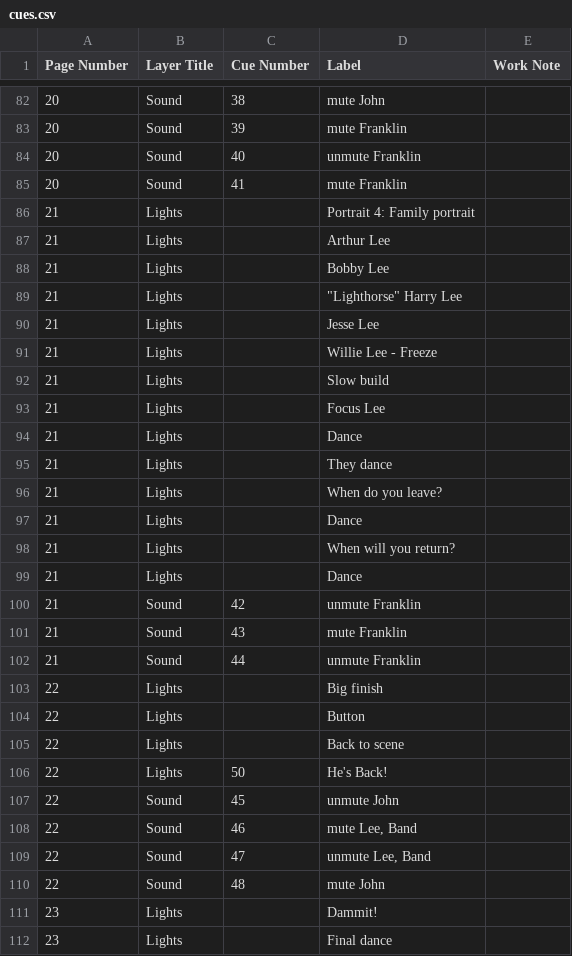
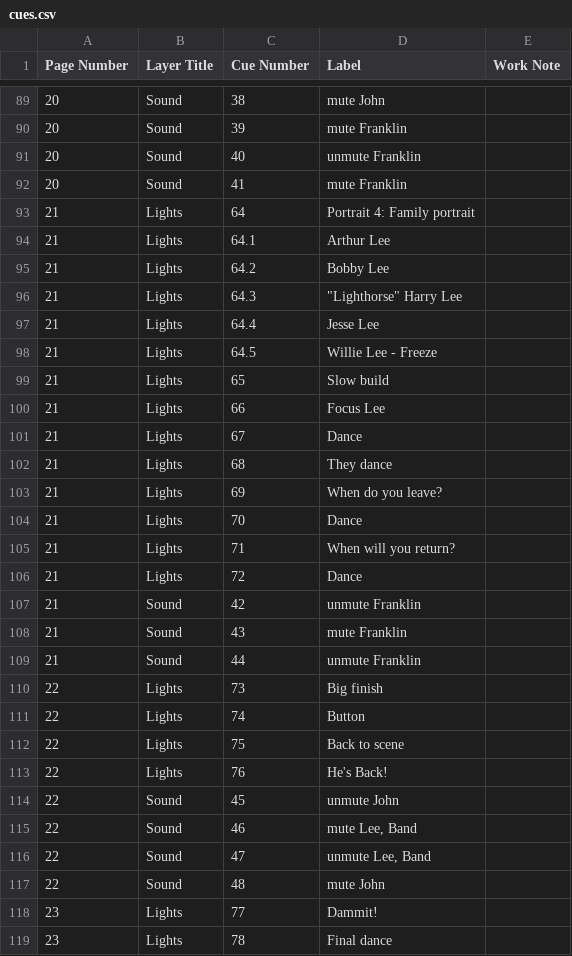
Before and after one commit to mrharpo/1776, a CSV file: cues/cues.csv, drawn as a sheet; only a part is shown, gaps mark what is left out; the diff covers the shown part only.

```diff
--- a/cues/cues.csv
+++ b/cues/cues.csv
@@ -85,16 +92,16 @@ Page Number,Layer Title,Cue Number,Label,Work Note
 "20","Sound","41","mute Franklin",""
-"21","Lights","","Portrait 4: Family portrait",""
-"21","Lights","","Arthur Lee",""
-"21","Lights","","Bobby Lee",""
-"21","Lights","","""Lighthorse"" Harry Lee",""
-"21","Lights","","Jesse Lee",""
-"21","Lights","","Willie Lee - Freeze",""
-"21","Lights","","Slow build",""
-"21","Lights","","Focus Lee",""
-"21","Lights","","Dance",""
-"21","Lights","","They dance",""
-"21","Lights","","When do you leave?",""
-"21","Lights","","Dance",""
-"21","Lights","","When will you return?",""
-"21","Lights","","Dance",""
+"21","Lights","64","Portrait 4: Family portrait",""
+"21","Lights","64.1","Arthur Lee",""
+"21","Lights","64.2","Bobby Lee",""
+"21","Lights","64.3","""Lighthorse"" Harry Lee",""
+"21","Lights","64.4","Jesse Lee",""
+"21","Lights","64.5","Willie Lee - Freeze",""
+"21","Lights","65","Slow build",""
+"21","Lights","66","Focus Lee",""
+"21","Lights","67","Dance",""
+"21","Lights","68","They dance",""
+"21","Lights","69","When do you leave?",""
+"21","Lights","70","Dance",""
+"21","Lights","71","When will you return?",""
+"21","Lights","72","Dance",""
 "21","Sound","42","unmute Franklin",""
@@ -102,6 +109,6 @@ Page Number,Layer Title,Cue Number,Label,Work Note
 "21","Sound","44","unmute Franklin",""
-"22","Lights","","Big finish",""
-"22","Lights","","Button",""
-"22","Lights","","Back to scene",""
-"22","Lights","50","He's Back!",""
+"22","Lights","73","Big finish",""
+"22","Lights","74","Button",""
+"22","Lights","75","Back to scene",""
+"22","Lights","76","He's Back!",""
 "22","Sound","45","unmute John",""
@@ -110,3 +117,3 @@ Page Number,Layer Title,Cue Number,Label,Work Note
 "22","Sound","48","mute John",""
-"23","Lights","","Dammit!",""
-"23","Lights","","Final dance",""
+"23","Lights","77","Dammit!",""
+"23","Lights","78","Final dance",""
```
Also changed, not shown: 15 added rows, 8 removed rows and 39 edited cells elsewhere in this file, 1 other file.
